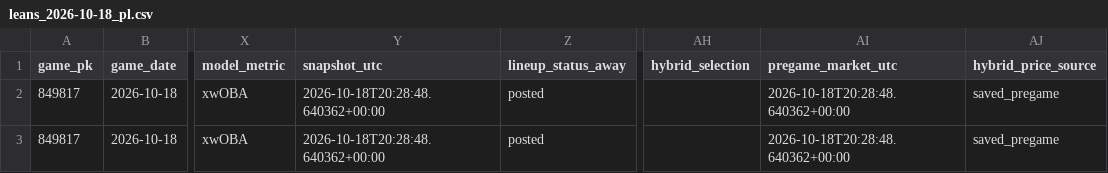
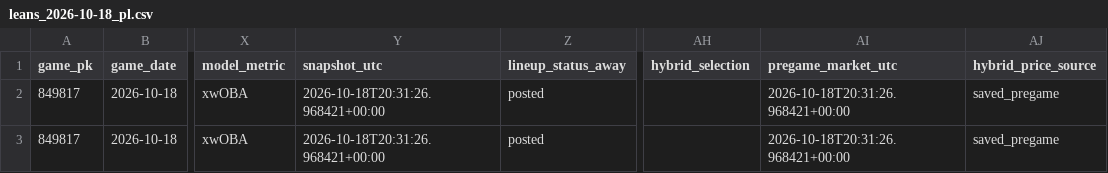
Before and after one commit to Dave356w/Dave356w, a CSV file: data/leans_2026-10-18_pl.csv, drawn as a sheet; only a part is shown, gaps mark what is left out; the diff names each change by its address in the sheet, - before the commit and + after, or states it on an @@ line.

```diff
--- a/data/leans_2026-10-18_pl.csv
+++ b/data/leans_2026-10-18_pl.csv
-Y2:Y3 (snapshot_utc): 2026-10-18T20:28:48.640362+00:00
+Y2:Y3 (snapshot_utc): 2026-10-18T20:31:26.968421+00:00
-AI2:AI3 (pregame_market_utc): 2026-10-18T20:28:48.640362+00:00
+AI2:AI3 (pregame_market_utc): 2026-10-18T20:31:26.968421+00:00
```
Also changed, not shown: data/hitters_2026-10-18_xw.csv, data/leans_2026-10-18_xw.csv, 2 other files.
